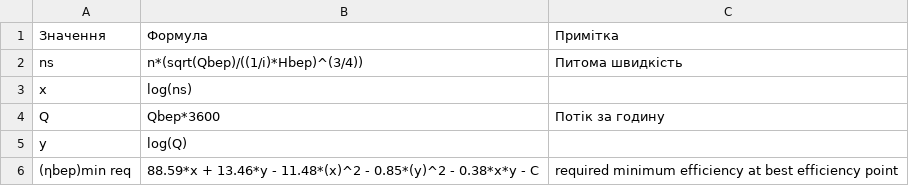
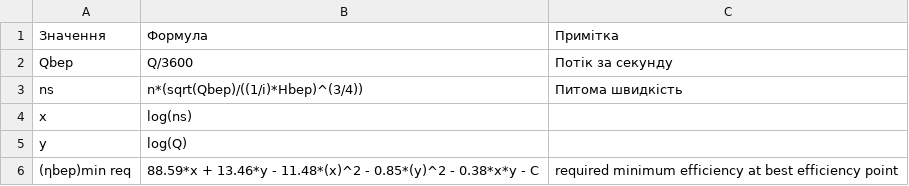
Before and after one commit to BulbProject/bulb-project-api, a CSV file: calculation-data/42122130-0/formulas.csv, drawn as a sheet; removed rows and columns are numbered as before the commit, all else as after; the diff names each change by its address in the sheet, - before the commit and + after, or states it on an @@ line.

Commit message:
fix: Fix formulas and images

```diff
--- a/calculation-data/42122130-0/formulas.csv
+++ b/calculation-data/42122130-0/formulas.csv
+row 2: Qbep | Q/3600 | Потік за секунду
-row 4: Q | Qbep*3600 | Потік за годину
```
Also changed, not shown: 9 other files.
